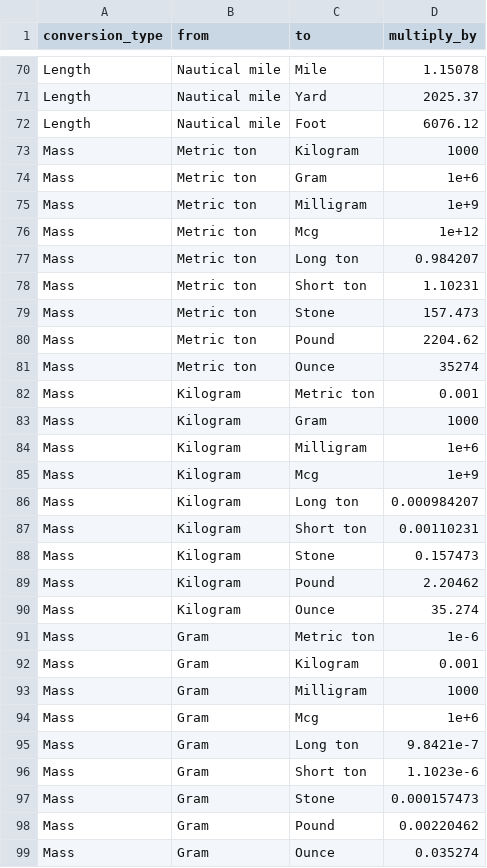
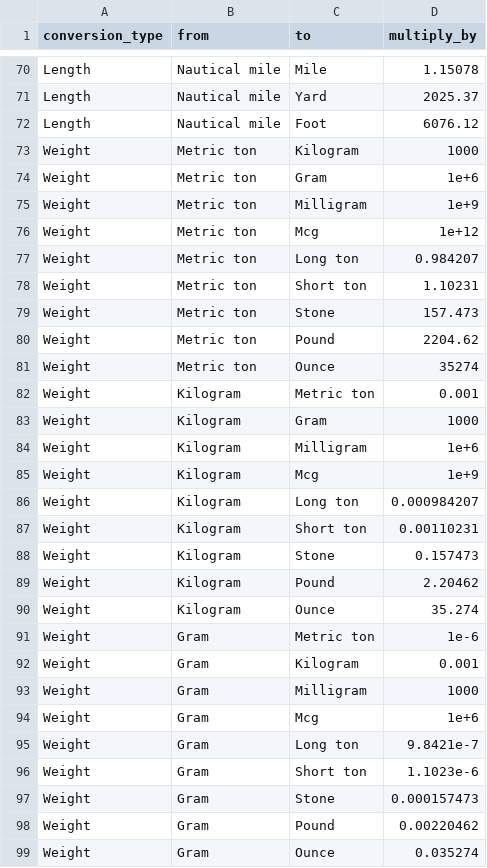
Before and after one commit to flashhhhh/UnitConverter, a CSV file: config/units-conversion-table.csv, drawn as a sheet; only a part is shown, gaps mark what is left out; the diff covers the shown part only.

Commit message:
Add unit conversion management

```diff
--- a/config/units-conversion-table.csv
+++ b/config/units-conversion-table.csv
@@ -72,28 +72,28 @@ Length,Nautical mile,Yard,2025.37
 Length,Nautical mile,Foot,6076.12
-Mass,Metric ton,Kilogram,1000
-Mass,Metric ton,Gram,1e+6
-Mass,Metric ton,Milligram,1e+9
-Mass,Metric ton,Mcg,1e+12
-Mass,Metric ton,Long ton,0.984207
-Mass,Metric ton,Short ton,1.10231
-Mass,Metric ton,Stone,157.473
-Mass,Metric ton,Pound,2204.62
-Mass,Metric ton,Ounce,35274
-Mass,Kilogram,Metric ton,0.001
-Mass,Kilogram,Gram,1000
-Mass,Kilogram,Milligram,1e+6
-Mass,Kilogram,Mcg,1e+9
-Mass,Kilogram,Long ton,0.000984207
-Mass,Kilogram,Short ton,0.00110231
-Mass,Kilogram,Stone,0.157473
-Mass,Kilogram,Pound,2.20462
-Mass,Kilogram,Ounce,35.274
-Mass,Gram,Metric ton,1e-6
-Mass,Gram,Kilogram,0.001
-Mass,Gram,Milligram,1000
-Mass,Gram,Mcg,1e+6
-Mass,Gram,Long ton,9.8421e-7
-Mass,Gram,Short ton,1.1023e-6
-Mass,Gram,Stone,0.000157473
-Mass,Gram,Pound,0.00220462
-Mass,Gram,Ounce,0.035274
+Weight,Metric ton,Kilogram,1000
+Weight,Metric ton,Gram,1e+6
+Weight,Metric ton,Milligram,1e+9
+Weight,Metric ton,Mcg,1e+12
+Weight,Metric ton,Long ton,0.984207
+Weight,Metric ton,Short ton,1.10231
+Weight,Metric ton,Stone,157.473
+Weight,Metric ton,Pound,2204.62
+Weight,Metric ton,Ounce,35274
+Weight,Kilogram,Metric ton,0.001
+Weight,Kilogram,Gram,1000
+Weight,Kilogram,Milligram,1e+6
+Weight,Kilogram,Mcg,1e+9
+Weight,Kilogram,Long ton,0.000984207
+Weight,Kilogram,Short ton,0.00110231
+Weight,Kilogram,Stone,0.157473
+Weight,Kilogram,Pound,2.20462
+Weight,Kilogram,Ounce,35.274
+Weight,Gram,Metric ton,1e-6
+Weight,Gram,Kilogram,0.001
+Weight,Gram,Milligram,1000
+Weight,Gram,Mcg,1e+6
+Weight,Gram,Long ton,9.8421e-7
+Weight,Gram,Short ton,1.1023e-6
+Weight,Gram,Stone,0.000157473
+Weight,Gram,Pound,0.00220462
+Weight,Gram,Ounce,0.035274
```
Also changed, not shown: 62 edited cells elsewhere in this file, 3 other files.
